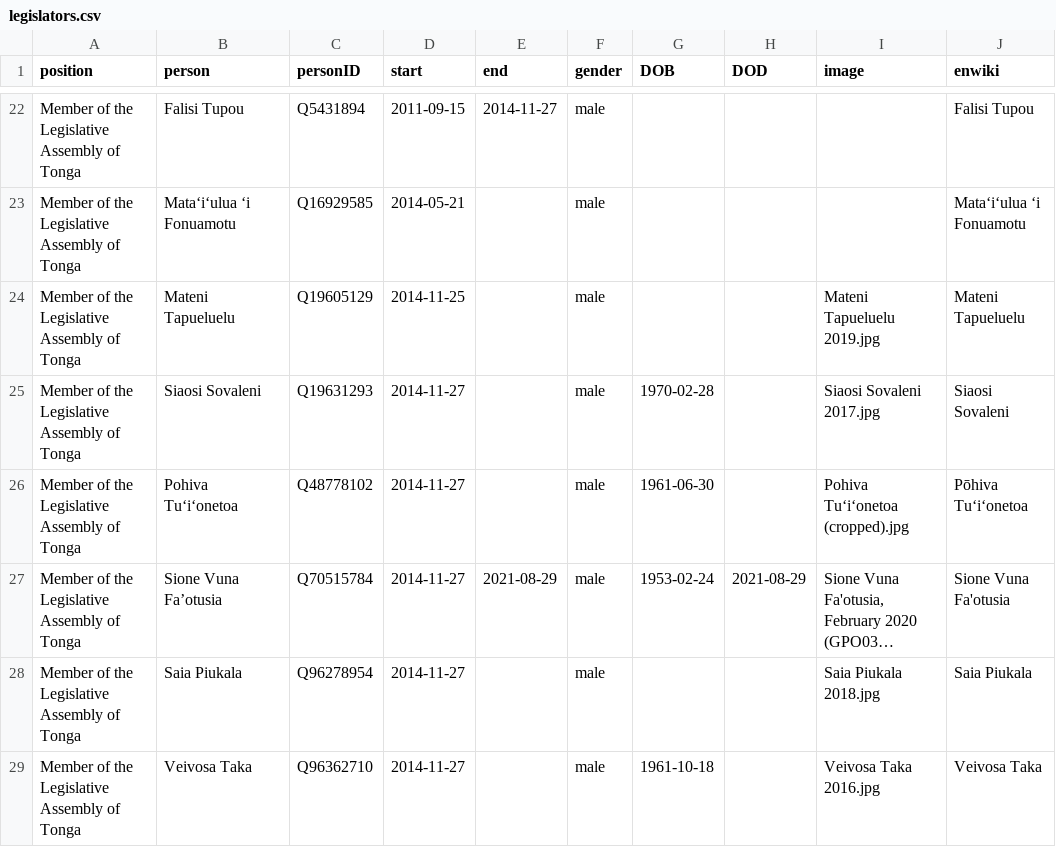
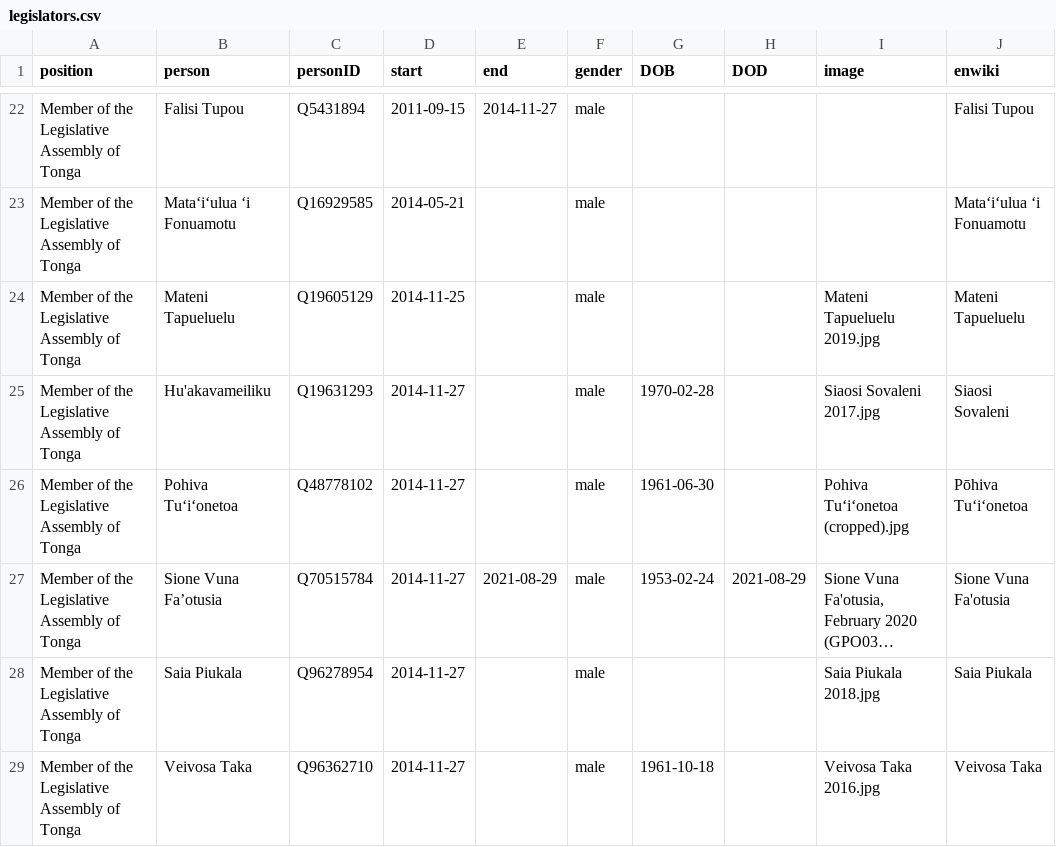
Before and after one commit to every-politician-scrapers/tonga-ministers, a CSV file: html/legislators.csv, drawn as a sheet; only a part is shown, gaps mark what is left out; long unchanged cells end in ….

```diff
--- a/html/legislators.csv
+++ b/html/legislators.csv
@@ -24,3 +24,3 @@ Member of the Legislative Assembly of Tonga,Mataʻiʻulua ‘i Fonuamotu,Q169295
 Member of the Legislative Assembly of Tonga,Mateni Tapueluelu,Q19605129,2014-11-25,,male,,,Mateni Tapueluelu 2019.jpg,Mateni Tapueluelu
-Member of the Legislative Assembly of Tonga,Siaosi Sovaleni,Q19631293,2014-11-27,,male,1970-02-28,,Siaosi Sovaleni 2017.jpg,Siaosi Sovaleni
+Member of the Legislative Assembly of Tonga,Hu'akavameiliku,Q19631293,2014-11-27,,male,1970-02-28,,Siaosi Sovaleni 2017.jpg,Siaosi Sovaleni
 Member of the Legislative Assembly of Tonga,Pohiva Tuʻiʻonetoa,Q48778102,2014-11-27,,male,1961-06-30,,Pohiva Tuʻiʻonetoa (cropped).jpg,Pōhiva Tuʻiʻonetoa
```
Also changed, not shown: html/current.csv, html/holders21.csv, 1 other file.
